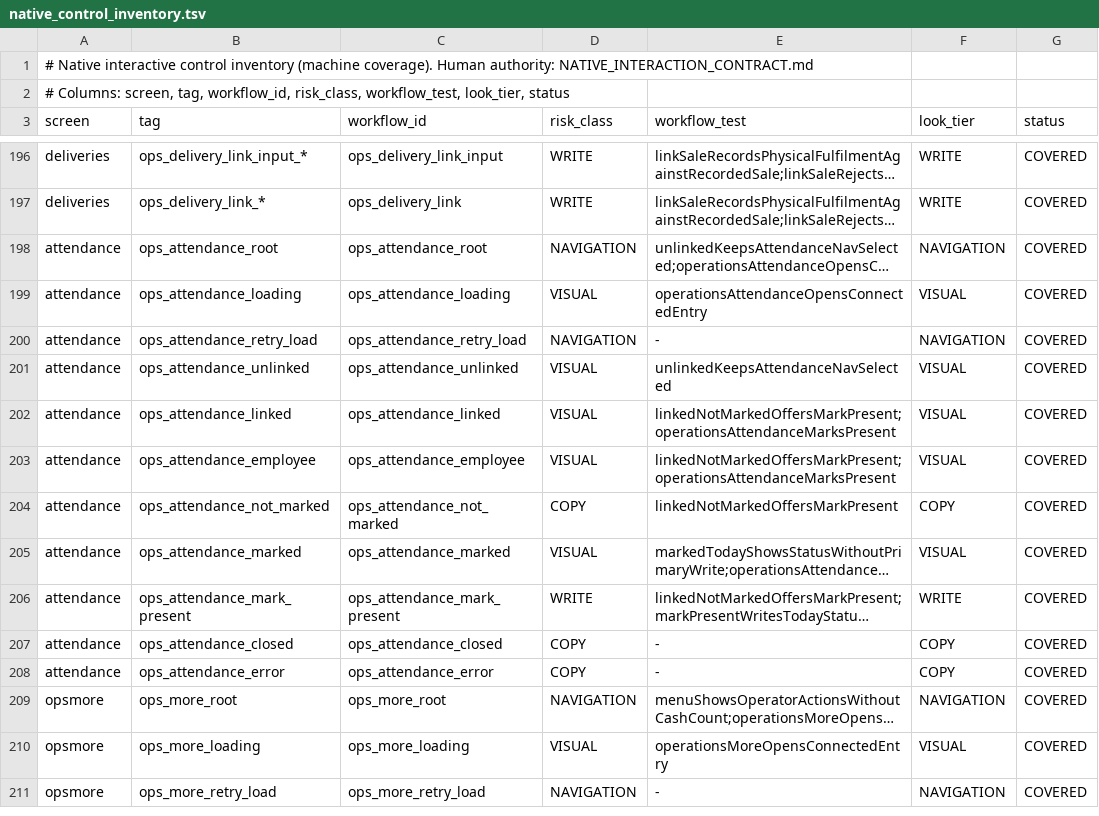
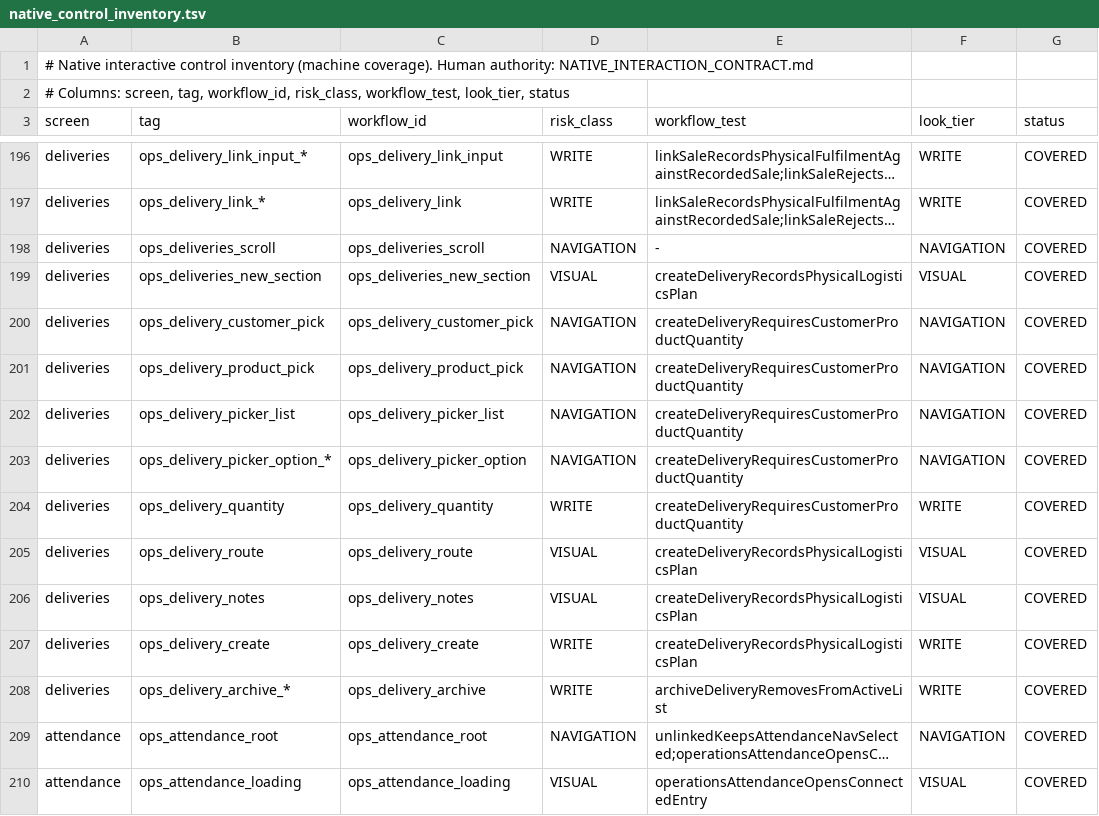
Before and after one commit to teymurl3ng/sm_counter_app, a TSV file: phase18/qa/native_control_inventory.tsv, drawn as a sheet; only a part is shown, gaps mark what is left out; the shorter side is filled out with more unchanged rows; long unchanged cells end in …; the diff names each change by its address in the sheet, - before the commit and + after, or states it on an @@ line.

Commit message:
Deliveries 14.8.55c: native create-delivery and archive flow
- Facade: createDelivery/archiveDelivery delegating to the shared bridge
  command service (active customer/product, open-day, audit invariants);
  picker references on the load context; pending flag on items
- ViewModel: draft state + create/archive actions (retention pattern)
- Screen: New delivery card at top (customer/product pickers, quantity,
  route, notes, Record button), archive button on finished rows,
  success banner; scroll column tagged for tests
- Matrix corrected: preview seeder no longer counts as native evidence
- Gates: qaFast PASS (990 rows, 0 untested/orphans), lint + assemble
  PASS; deliveries device suite 8/8 PASS incl. 3 new workflow tests

```diff
--- a/phase18/qa/native_control_inventory.tsv
+++ b/phase18/qa/native_control_inventory.tsv
+row 198: deliveries | ops_deliveries_scroll | ops_deliveries_scroll | NAVIGATION | - | NAVIGATION | COVERED
+row 199: deliveries | ops_deliveries_new_section | ops_deliveries_new_section | VISUAL | createDeliveryRecordsPhysicalLogisticsPlan | VISUAL | COVERED
+row 200: deliveries | ops_delivery_customer_pick | ops_delivery_customer_pick | NAVIGATION | createDeliveryRequiresCustomerProductQuantity | NAVIGATION | COVERED
+row 201: deliveries | ops_delivery_product_pick | ops_delivery_product_pick | NAVIGATION | createDeliveryRequiresCustomerProductQuantity | NAVIGATION | COVERED
+row 202: deliveries | ops_delivery_picker_list | ops_delivery_picker_list | NAVIGATION | createDeliveryRequiresCustomerProductQuantity | NAVIGATION | COVERED
+row 203: deliveries | ops_delivery_picker_option_* | ops_delivery_picker_option | NAVIGATION | createDeliveryRequiresCustomerProductQuantity | NAVIGATION | COVERED
+row 204: deliveries | ops_delivery_quantity | ops_delivery_quantity | WRITE | createDeliveryRequiresCustomerProductQuantity | WRITE | COVERED
+row 205: deliveries | ops_delivery_route | ops_delivery_route | VISUAL | createDeliveryRecordsPhysicalLogisticsPlan | VISUAL | COVERED
+row 206: deliveries | ops_delivery_notes | ops_delivery_notes | VISUAL | createDeliveryRecordsPhysicalLogisticsPlan | VISUAL | COVERED
+row 207: deliveries | ops_delivery_create | ops_delivery_create | WRITE | createDeliveryRecordsPhysicalLogisticsPlan | WRITE | COVERED
+row 208: deliveries | ops_delivery_archive_* | ops_delivery_archive | WRITE | archiveDeliveryRemovesFromActiveList | WRITE | COVERED
```
Also changed, not shown: 15 other files.
